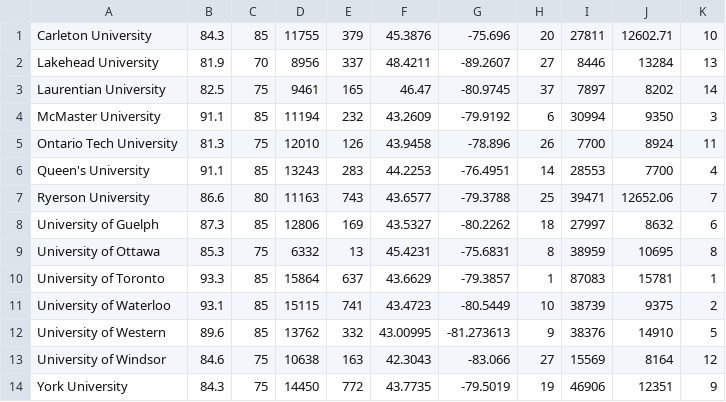
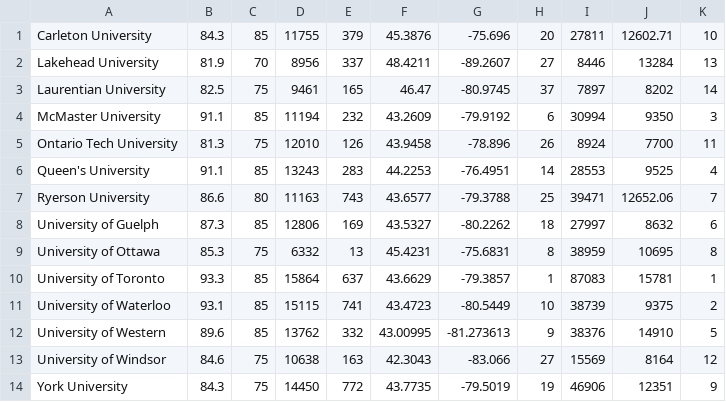
Before and after one commit to mithun0614/uni-app-finder, a CSV file: resources/dataTables/All Data.csv, drawn as a sheet.

```diff
--- a/resources/dataTables/All Data.csv
+++ b/resources/dataTables/All Data.csv
@@ -4,4 +4,4 @@ Laurentian University,82.5,75,9461,165,46.47,-80.9745,37,7897,8202,14,
 McMaster University,91.1,85,11194,232,43.2609,-79.9192,6,30994,9350,3,
-Ontario Tech University,81.3,75,12010,126,43.9458,-78.896,26,7700,8924,11,
-Queen's University,91.1,85,13243,283,44.2253,-76.4951,14,28553,7700,4,
+Ontario Tech University,81.3,75,12010,126,43.9458,-78.896,26,8924,7700,11,
+Queen's University,91.1,85,13243,283,44.2253,-76.4951,14,28553,9525,4,
 Ryerson University,86.6,80,11163,743,43.6577,-79.3788,25,39471,12652.06,7,
```
Also changed, not shown: 16 other files.
